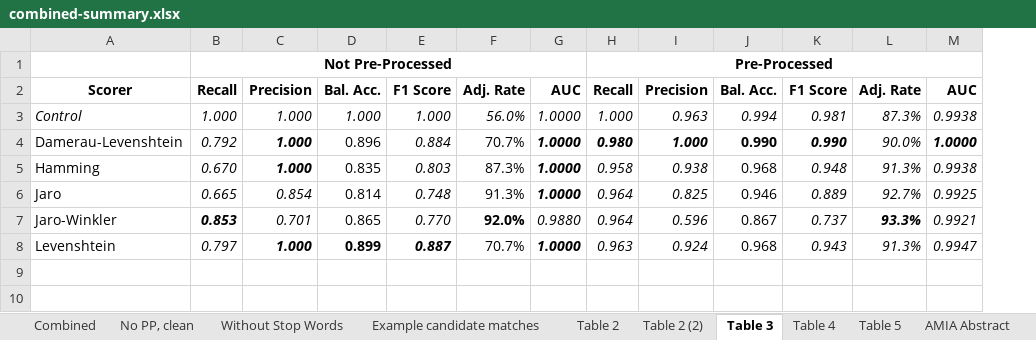
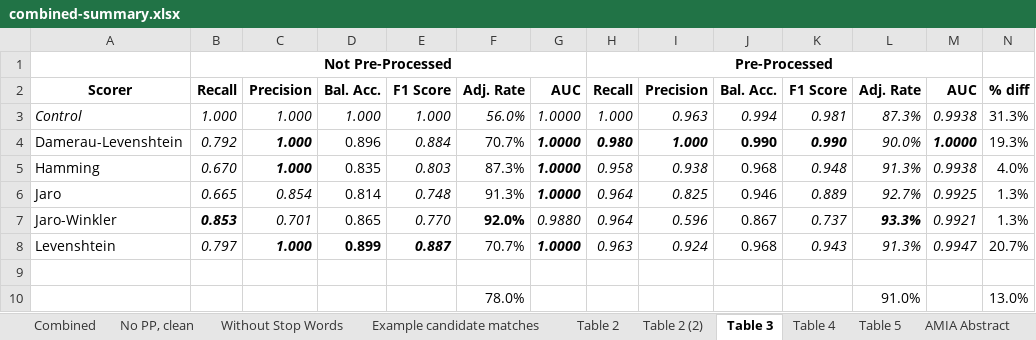
Before and after one commit to jbutlermd/nlp-bnf-atc-mapping, an Excel workbook: output/combined-summary.xlsx, sheet Table 3, drawn as a sheet; values as stored, in another font and other column widths than the file's, no borders; the diff names each change by its address in the sheet, - before the commit and + after, or states it on an @@ line.

```diff
--- a/output/combined-summary.xlsx (sheet Table 3)
+++ b/output/combined-summary.xlsx (sheet Table 3)
+column N, rows 2-8: % diff | 31.3% | 19.3% | 4.0% | 1.3% | 1.3% | 20.7%
+row 9: (empty)
+row 10:  |  |  |  |  | 78.0% |  |  |  |  |  | 91.0% |  | 13.0%
```
Also changed, not shown: sheet Combined, sheet Table 5, charts or pictures, output/not-graded/method-hybrid-results.xlsx.
